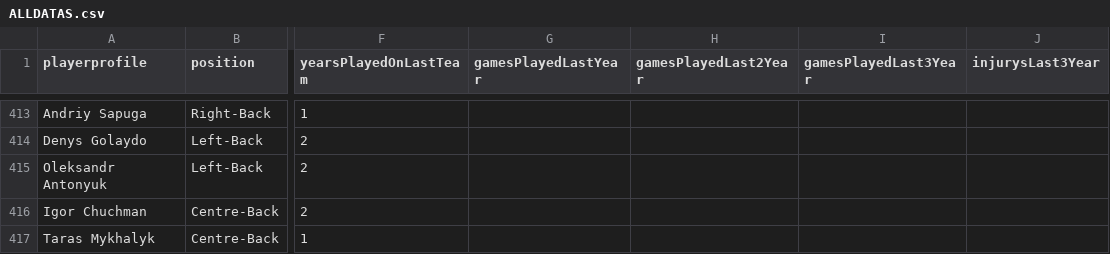
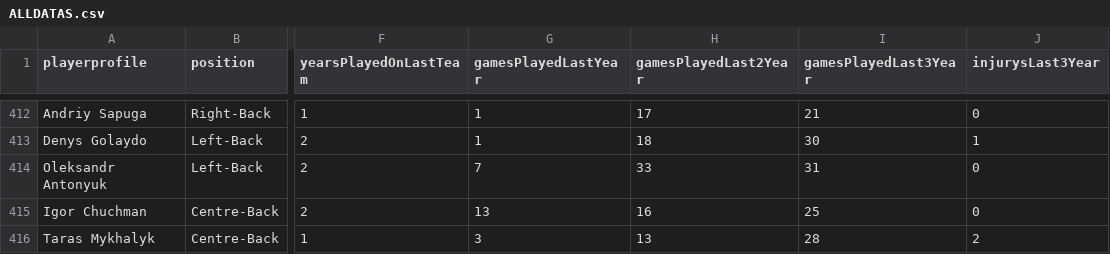
Before and after one commit to ahmetceyran/DataMiningProject, a CSV file: ALLDATAS.csv, drawn as a sheet; only a part is shown, gaps mark what is left out; addresses are those after the commit; the diff covers the shown part only; the diff names each change by its address in the sheet, - before the commit and + after, or states it on an @@ line.

```diff
--- a/ALLDATAS.csv
+++ b/ALLDATAS.csv
-G412:G413 (gamesPlayedLastYear): (empty)
+G412:G413 (gamesPlayedLastYear): 1
-H412 (gamesPlayedLast2Year): (empty)
+H412 (gamesPlayedLast2Year): 17
-I412 (gamesPlayedLast3Year): (empty)
+I412 (gamesPlayedLast3Year): 21
-J412 (injurysLast3Year): (empty)
+J412 (injurysLast3Year): 0
-H413 (gamesPlayedLast2Year): (empty)
+H413 (gamesPlayedLast2Year): 18
-I413 (gamesPlayedLast3Year): (empty)
+I413 (gamesPlayedLast3Year): 30
-J413 (injurysLast3Year): (empty)
+J413 (injurysLast3Year): 1
-G414 (gamesPlayedLastYear): (empty)
+G414 (gamesPlayedLastYear): 7
-H414 (gamesPlayedLast2Year): (empty)
+H414 (gamesPlayedLast2Year): 33
-I414 (gamesPlayedLast3Year): (empty)
+I414 (gamesPlayedLast3Year): 31
-J414:J415 (injurysLast3Year): (empty)
+J414:J415 (injurysLast3Year): 0
-G415 (gamesPlayedLastYear): (empty)
+G415 (gamesPlayedLastYear): 13
-H415 (gamesPlayedLast2Year): (empty)
+H415 (gamesPlayedLast2Year): 16
-I415 (gamesPlayedLast3Year): (empty)
+I415 (gamesPlayedLast3Year): 25
-G416 (gamesPlayedLastYear): (empty)
+G416 (gamesPlayedLastYear): 3
-H416 (gamesPlayedLast2Year): (empty)
+H416 (gamesPlayedLast2Year): 13
-I416 (gamesPlayedLast3Year): (empty)
+I416 (gamesPlayedLast3Year): 28
-J416 (injurysLast3Year): (empty)
+J416 (injurysLast3Year): 2
```
Also changed, not shown: 1 removed row and 40 edited cells elsewhere in this file.
